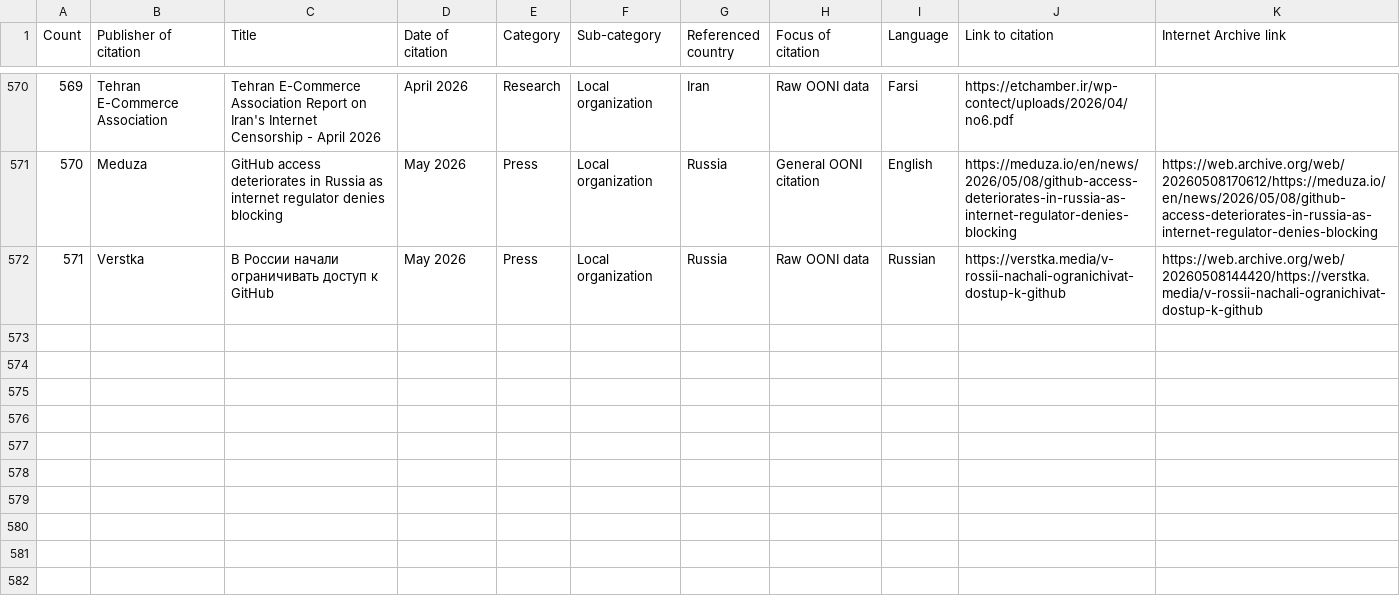
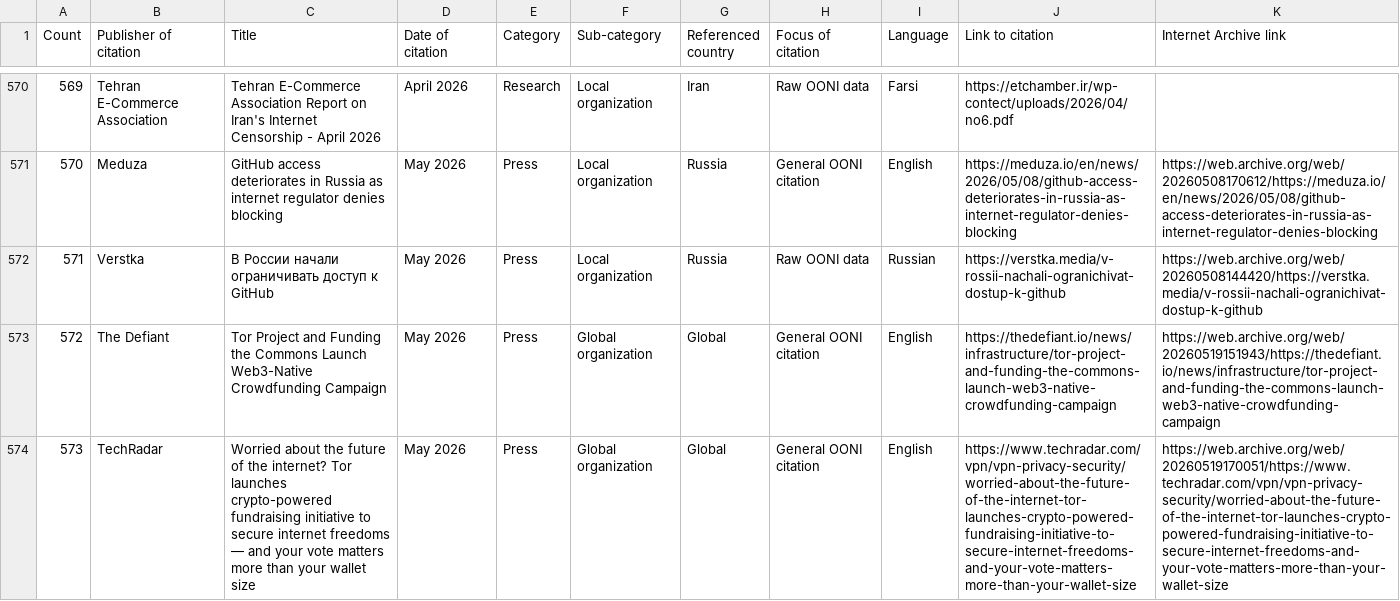
Before and after one commit to OpenObservatory/openobservatory.github.io, a CSV file: OONI-citations.csv, drawn as a sheet; only a part is shown, gaps mark what is left out; the diff names each change by its address in the sheet, - before the commit and + after, or states it on an @@ line.

Commit message:
deploy: ooni/ooni.org@57478961aad2da3deaf2f0f587e306beb195f369

```diff
--- a/OONI-citations.csv
+++ b/OONI-citations.csv
+row 573: 572 | The Defiant | Tor Project and Funding the Commons Launch Web3-Native Crowdfunding Campaign | May 2026 | Press | Global organization | Global | General OONI citation | English | https://thedefiant.io/news/infrastructure/tor-project-and-funding-the-commons-launch-web3-native-crowdfunding-campaign | https://web.archive.org/web/20260519151943/https://thedefiant.io/news/infrastructure/tor-project-and-funding-the-commons-launch-web3-native-crowdfunding-campaign
+row 574: 573 | TechRadar | Worried about the future of the internet? Tor launches crypto-powered fundraising initiative to secure internet freedoms — and your vote matters more than your wallet size | May 2026 | Press | Global organization | Global | General OONI citation | English | https://www.techradar.com/vpn/vpn-privacy-security/worried-about-the-future-of-the-internet-tor-launches-crypto-powered-fundraising-initiative-to-secure-internet-freedoms-and-your-vote-matters-more-than-your-wallet-size | https://web.archive.org/web/20260519170051/https://www.techradar.com/vpn/vpn-privacy-security/worried-about-the-future-of-the-internet-tor-launches-crypto-powered-fundraising-initiative-to-secure-internet-freedoms-and-your-vote-matters-more-than-your-wallet-size
```
Also changed, not shown: 35 other files.
